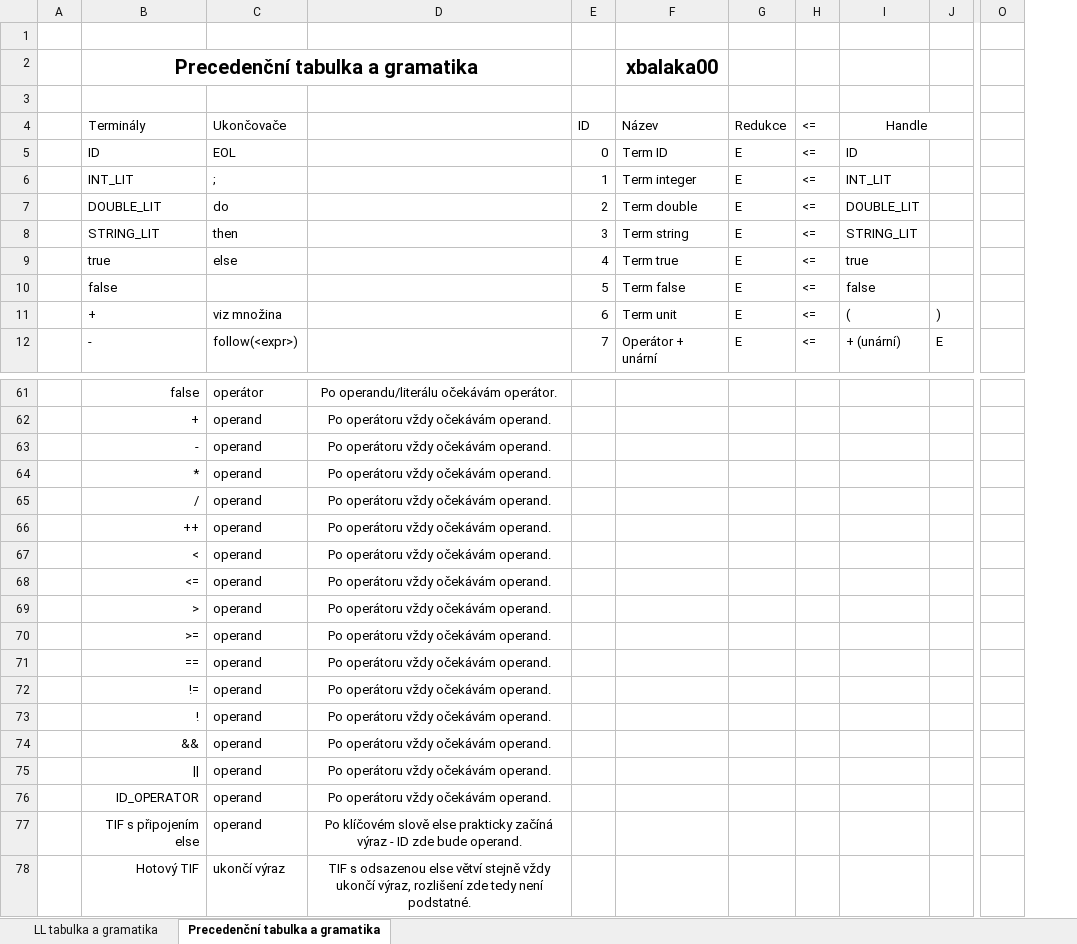
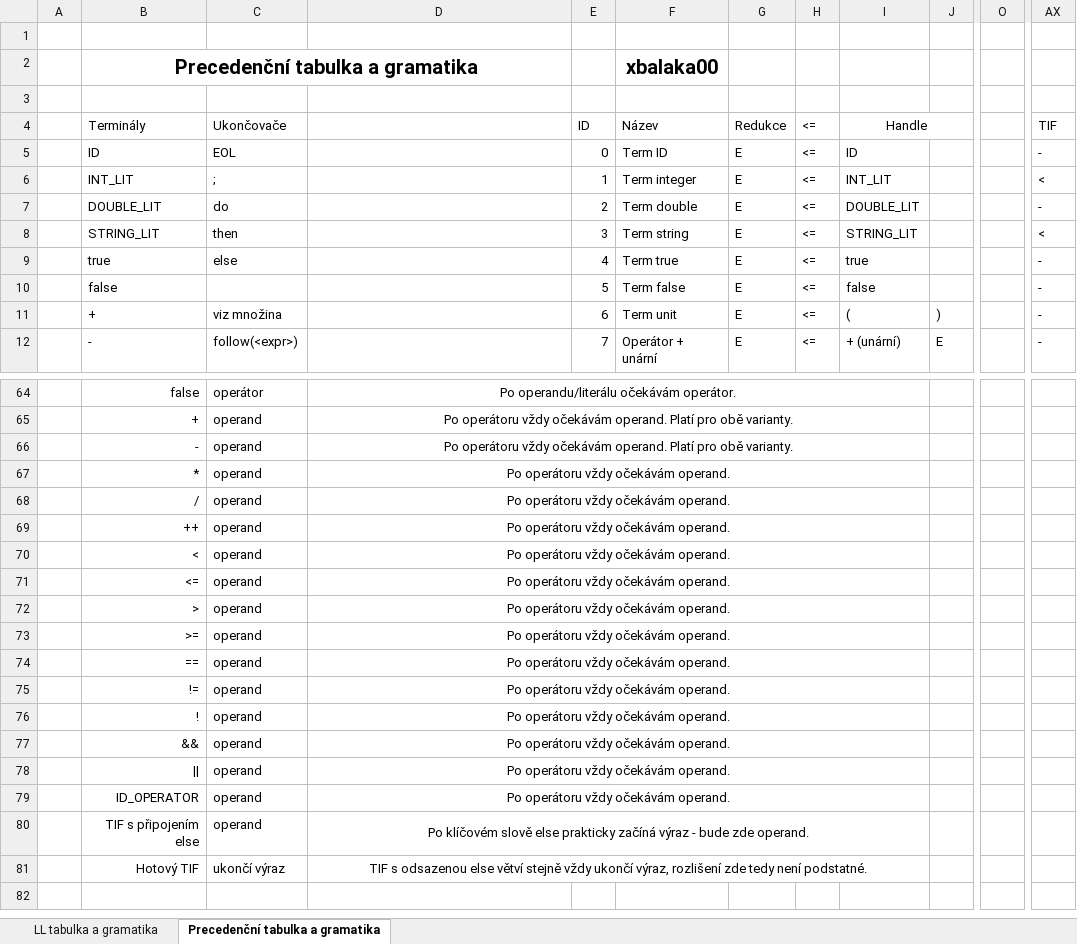
Before and after one commit to Dustlightgit/IFJ-Projekt-2026, an Excel workbook: formalisms/parser_formalisms.xlsx, sheet Precedenční tabulka a gramatika, drawn as a sheet; only a part is shown, gaps mark what is left out; values as stored, in another font and other column widths than the file's, no borders; conditional formats not drawn; removed rows and columns are numbered as before the commit, all else as after; the diff covers the shown part only; the diff names each change by its address in the sheet, - before the commit and + after, or states it on an @@ line.

```diff
--- a/formalisms/parser_formalisms.xlsx (sheet Precedenční tabulka a gramatika)
+++ b/formalisms/parser_formalisms.xlsx (sheet Precedenční tabulka a gramatika)
-column O, empty
+column O, empty
+column AX, rows 4-12: TIF | - | < | - | < | - | - | - | -
+D64:I64 merged
-D65:D66: …očekávám operand.
+D65:D66: …očekávám operand. Platí pro obě varianty.
+D65:I65 merged
+D66:I66 merged
+D67:I67 merged
+D68:I68 merged
+D69:I69 merged
+D70:I70 merged
+D71:I71 merged
+D72:I72 merged
+D73:I73 merged
+D74:I74 merged
+D75:I75 merged
+D76:I76 merged
+D77:I77 merged
+D78:I78 merged
+D79:I79 merged
-D80: …výraz - ID zde bude operand.
+D80: …výraz - bude zde operand.
+D80:I80 merged
+D81:I81 merged
```
Also changed, not shown: 3 added rows, 43 edited cells, cell formats and merged cells elsewhere in this sheet, sheet LL tabulka a gramatika.
